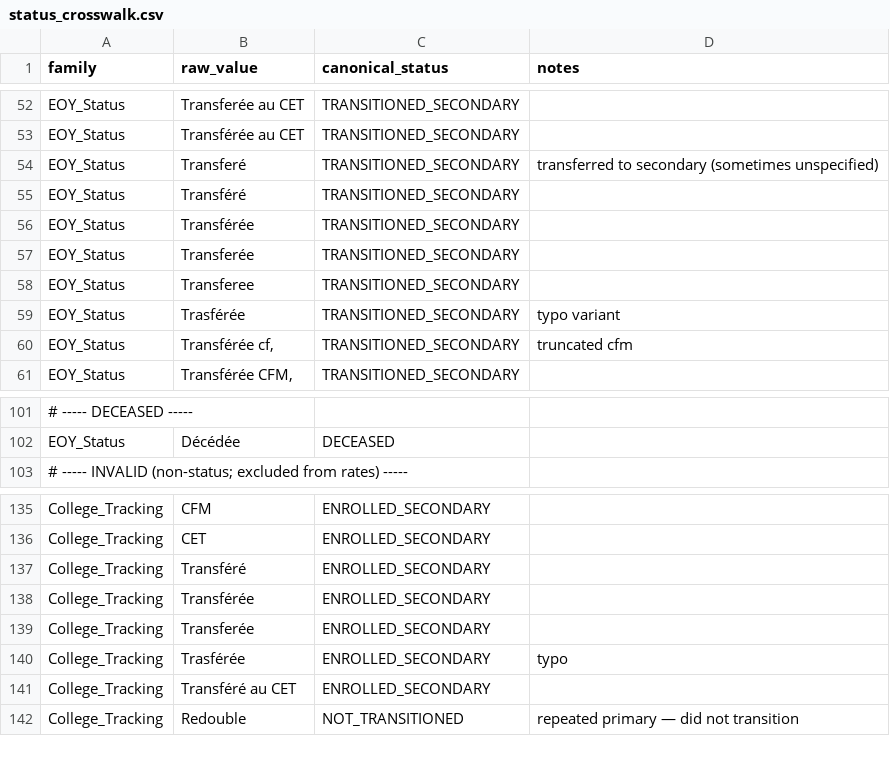
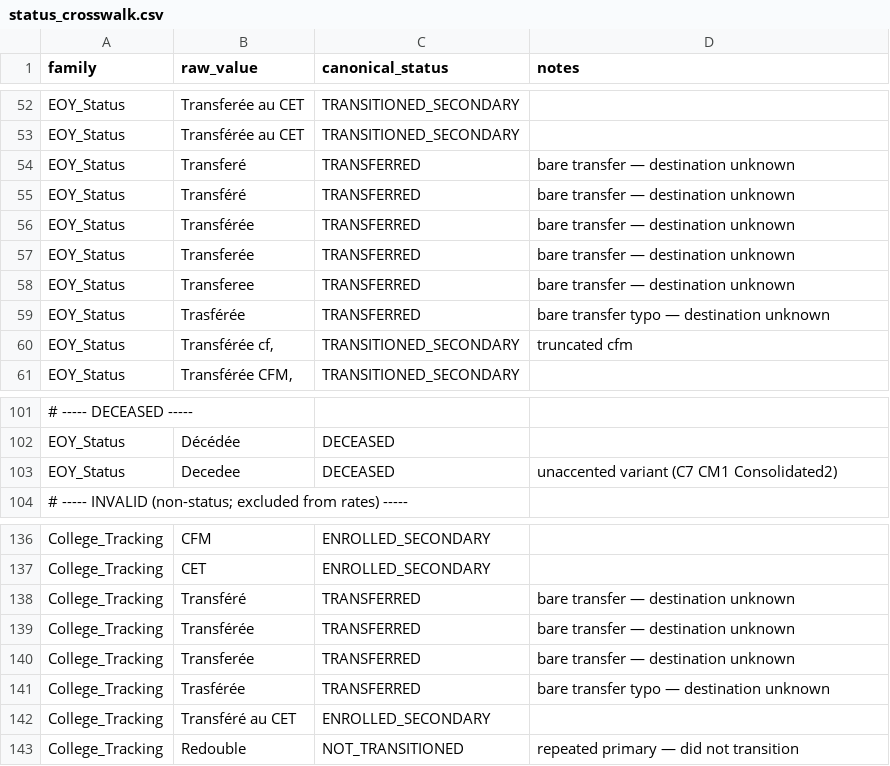
Before and after one commit to AntoinePages2027/HilinMu1.1, a CSV file: _shared/status_crosswalk.csv, drawn as a sheet; only a part is shown, gaps mark what is left out; addresses are those after the commit; the diff covers the shown part only; the diff names each change by its address in the sheet, - before the commit and + after, or states it on an @@ line.

Commit message:
Clean C7 CM1 Consolidated2 mojibake; add TRANSFERRED category for bare transfers

```diff
--- a/_shared/status_crosswalk.csv
+++ b/_shared/status_crosswalk.csv
-C54:C59 (canonical_status): TRANSITIONED_SECONDARY
+C54:C59 (canonical_status): TRANSFERRED
-D54 (notes): transferred to secondary (sometimes unspecified)
+D54 (notes): bare transfer — destination unknown
-D55:D58 (notes): (empty)
+D55:D58 (notes): bare transfer — destination unknown
-D59 (notes): typo variant
+D59 (notes): bare transfer typo — destination unknown
+row 103: EOY_Status | Decedee | DECEASED | unaccented variant (C7 CM1 Consolidated2)
-C138:C141 (canonical_status): ENROLLED_SECONDARY
+C138:C141 (canonical_status): TRANSFERRED
-D138:D140 (notes): (empty)
+D138:D140 (notes): bare transfer — destination unknown
-D141 (notes): typo
+D141 (notes): bare transfer typo — destination unknown
```
Also changed, not shown: 28 added rows elsewhere in this file.
